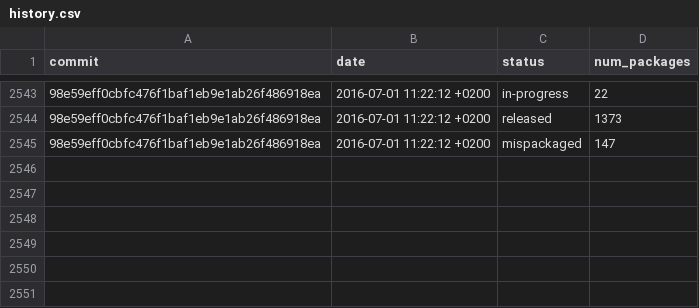
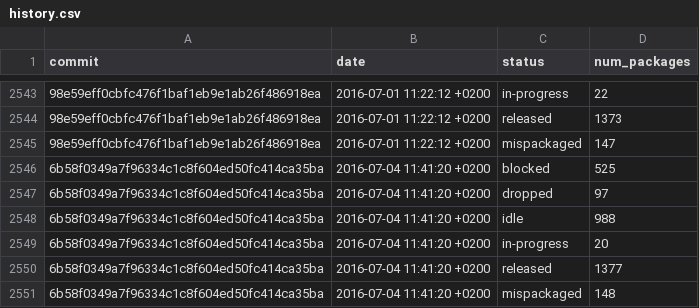
Before and after one commit to fedora-python/portingdb, a CSV file: data/history.csv, drawn as a sheet; only a part is shown, gaps mark what is left out; the diff names each change by its address in the sheet, - before the commit and + after, or states it on an @@ line.

Commit message:
Update Fedora data

```diff
--- a/data/history.csv
+++ b/data/history.csv
+row 2546: 6b58f0349a7f96334c1c8f604ed50fc414ca35ba | 2016-07-04 11:41:20 +0200 | blocked | 525
+row 2547: 6b58f0349a7f96334c1c8f604ed50fc414ca35ba | 2016-07-04 11:41:20 +0200 | dropped | 97
+row 2548: 6b58f0349a7f96334c1c8f604ed50fc414ca35ba | 2016-07-04 11:41:20 +0200 | idle | 988
+row 2549: 6b58f0349a7f96334c1c8f604ed50fc414ca35ba | 2016-07-04 11:41:20 +0200 | in-progress | 20
+row 2550: 6b58f0349a7f96334c1c8f604ed50fc414ca35ba | 2016-07-04 11:41:20 +0200 | released | 1377
+row 2551: 6b58f0349a7f96334c1c8f604ed50fc414ca35ba | 2016-07-04 11:41:20 +0200 | mispackaged | 148
```
Also changed, not shown: 1 other file.
